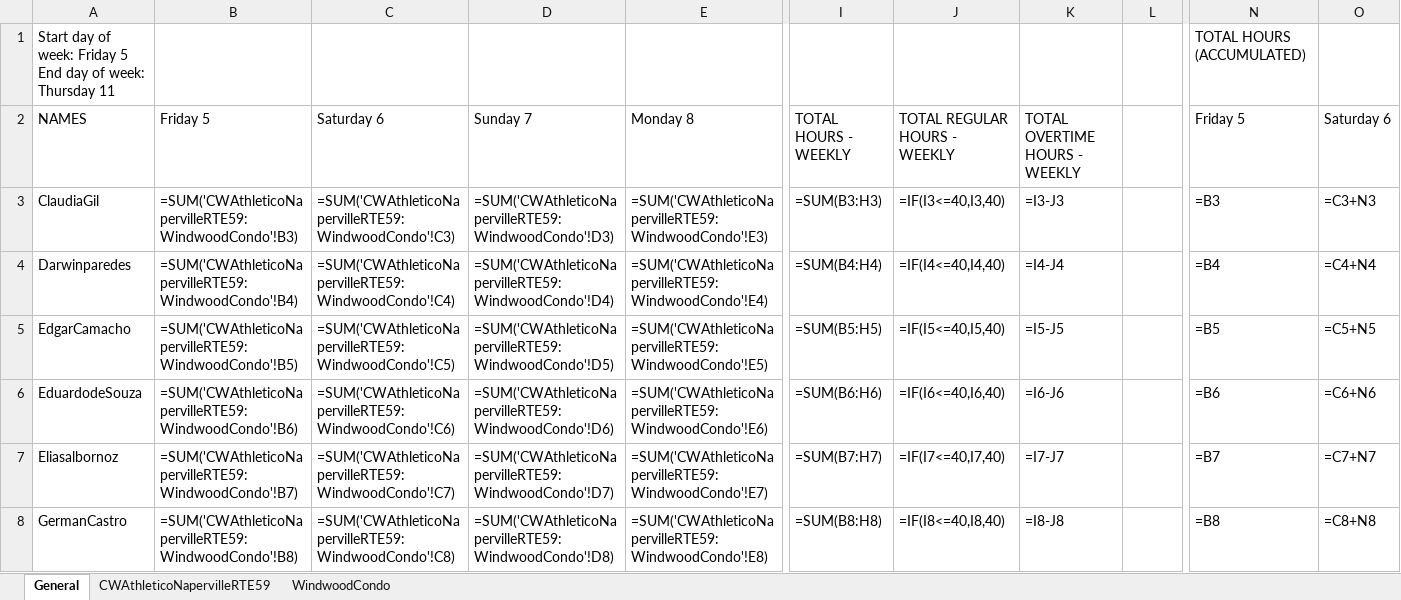
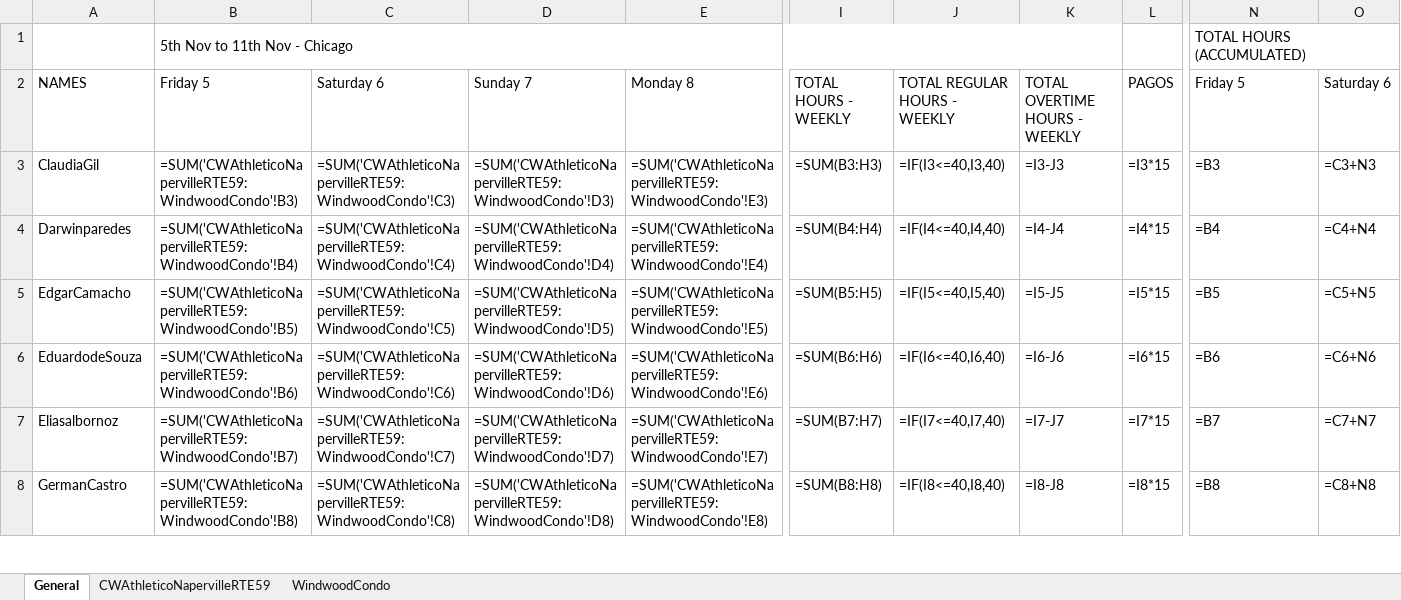
Before and after one commit to Pproni/PDFLector, an Excel workbook: test_savedata.xlsx, sheet General, drawn as a sheet; only a part is shown, gaps mark what is left out; values as stored, in another font and other column widths than the file's, no cell formats; formulas without a stored value are shown as written; ↵ is a line break in a cell; the diff covers the shown part only; the diff names each change by its address in the sheet, - before the commit and + after, or states it on an @@ line.

```diff
--- a/test_savedata.xlsx (sheet General)
+++ b/test_savedata.xlsx (sheet General)
-A1: Start day of week: Friday 5 ↵ End day of week: Thursday 11
+A1: (empty)
-B1: (empty)
+B1: 5th Nov to 11th Nov - Chicago
+B1:K1 merged
+N1:T1 merged
-L2: (empty)
+L2: PAGOS
-L3: (empty)
+L3: =I3*15
-L4: (empty)
+L4: =I4*15
-L5: (empty)
+L5: =I5*15
-L6: (empty)
+L6: =I6*15
-L7: (empty)
+L7: =I7*15
-L8: (empty)
+L8: =I8*15
```
Also changed, not shown: 7 edited cells and merged cells elsewhere in this sheet, sheet CWAthleticoNapervilleRTE59, sheet WindwoodCondo, cell formats, 1 other file.
